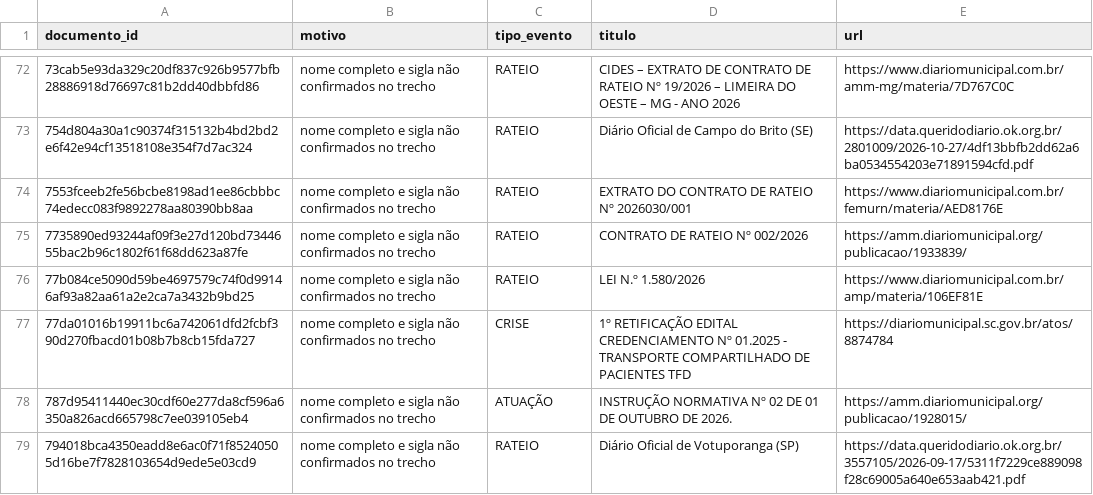
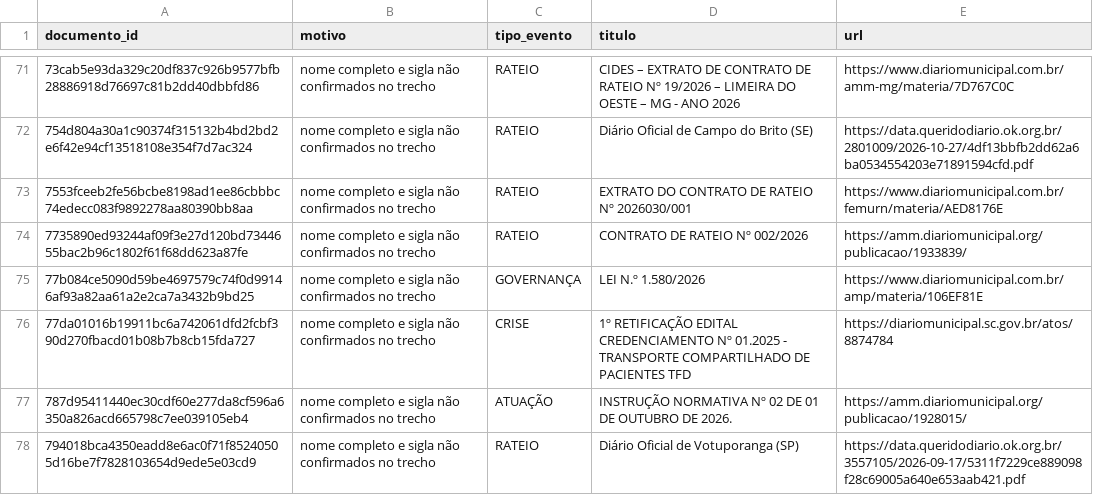
Before and after one commit to driano1221/radar-consorcios-whatsapp, a CSV file: data/catalogo/identidade-pendente.csv, drawn as a sheet; only a part is shown, gaps mark what is left out; the diff covers the shown part only.

```diff
--- a/data/catalogo/identidade-pendente.csv
+++ b/data/catalogo/identidade-pendente.csv
@@ -75,3 +74,3 @@ documento_id,motivo,tipo_evento,titulo,url
 "7735890ed93244af09f3e27d120bd7344655bac2b96c1802f61f68dd623a87fe","nome completo e sigla não confirmados no trecho","RATEIO","CONTRATO DE RATEIO Nº 002/2026","https://amm.diariomunicipal.org/publicacao/1933839/"
-"77b084ce5090d59be4697579c74f0d99146af93a82aa61a2e2ca7a3432b9bd25","nome completo e sigla não confirmados no trecho","RATEIO","LEI N.º 1.580/2026","https://www.diariomunicipal.com.br/amp/materia/106EF81E"
+"77b084ce5090d59be4697579c74f0d99146af93a82aa61a2e2ca7a3432b9bd25","nome completo e sigla não confirmados no trecho","GOVERNANÇA","LEI N.º 1.580/2026","https://www.diariomunicipal.com.br/amp/materia/106EF81E"
 "77da01016b19911bc6a742061dfd2fcbf390d270fbacd01b08b7b8cb15fda727","nome completo e sigla não confirmados no trecho","CRISE","1º RETIFICAÇÃO EDITAL CREDENCIAMENTO Nº 01.2025 - TRANSPORTE COMPARTILHADO DE PACIENTES TFD","https://diariomunicipal.sc.gov.br/atos/8874784"
```
Also changed, not shown: 7 removed rows and 13 edited cells elsewhere in this file, data/catalogo/consorcios.csv, data/catalogo/vinculos-documentos.csv, 6 other files.
